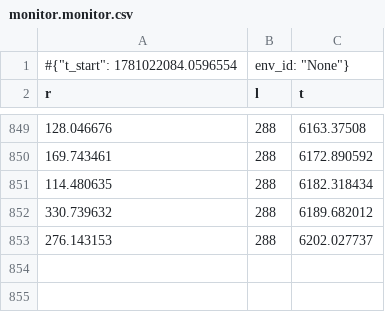
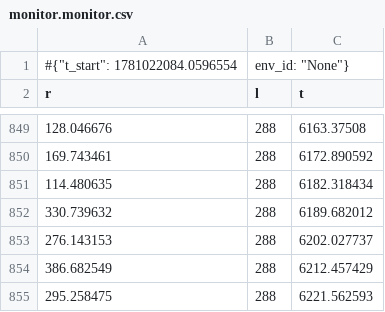
Before and after one commit to MoFarahani2043610/multi_batteries_ppo_sac, a CSV file: m2_logs/sac_n1/seed_0/monitor.monitor.csv, drawn as a sheet; only a part is shown, gaps mark what is left out.

Commit message:
monitor

```diff
--- a/m2_logs/sac_n1/seed_0/monitor.monitor.csv
+++ b/m2_logs/sac_n1/seed_0/monitor.monitor.csv
@@ -853 +853,3 @@ r,l,t
 276.143153,288,6202.027737
+386.682549,288,6212.457429
+295.258475,288,6221.562593
```
Also changed, not shown: 1 other file.
